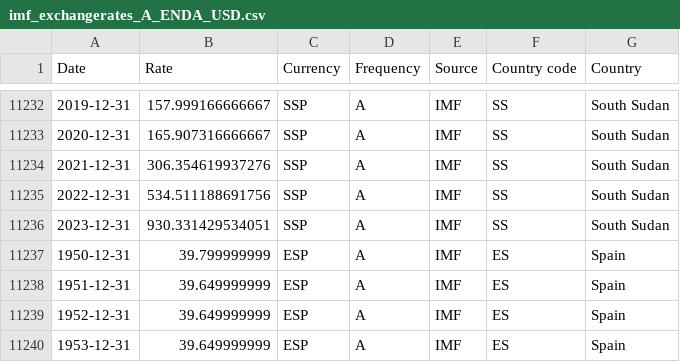
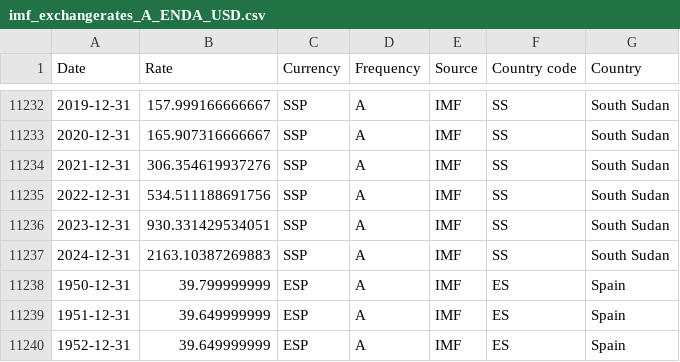
Before and after one commit to codeforIATI/imf-exchangerates, a CSV file: imf_exchangerates_A_ENDA_USD.csv, drawn as a sheet; only a part is shown, gaps mark what is left out; the shorter side is filled out with more unchanged rows.

Commit message:
deploy: bca62529245c783c131597240279e154433ab273

```diff
--- a/imf_exchangerates_A_ENDA_USD.csv
+++ b/imf_exchangerates_A_ENDA_USD.csv
@@ -11236,2 +11236,3 @@ Date,Rate,Currency,Frequency,Source,Country code,Country
 2023-12-31,930.331429534051,SSP,A,IMF,SS,South Sudan
+2024-12-31,2163.10387269883,SSP,A,IMF,SS,South Sudan
 1950-12-31,39.799999999,ESP,A,IMF,ES,Spain
```
